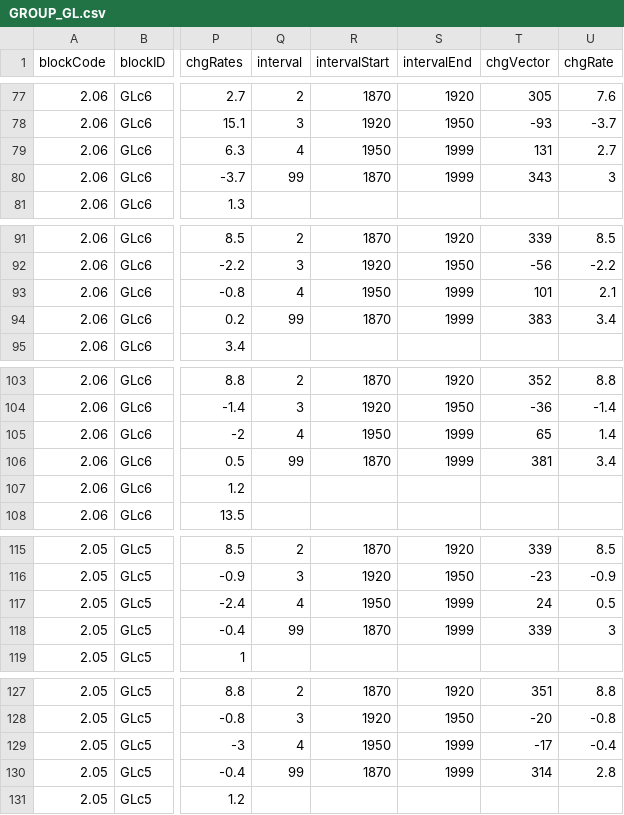
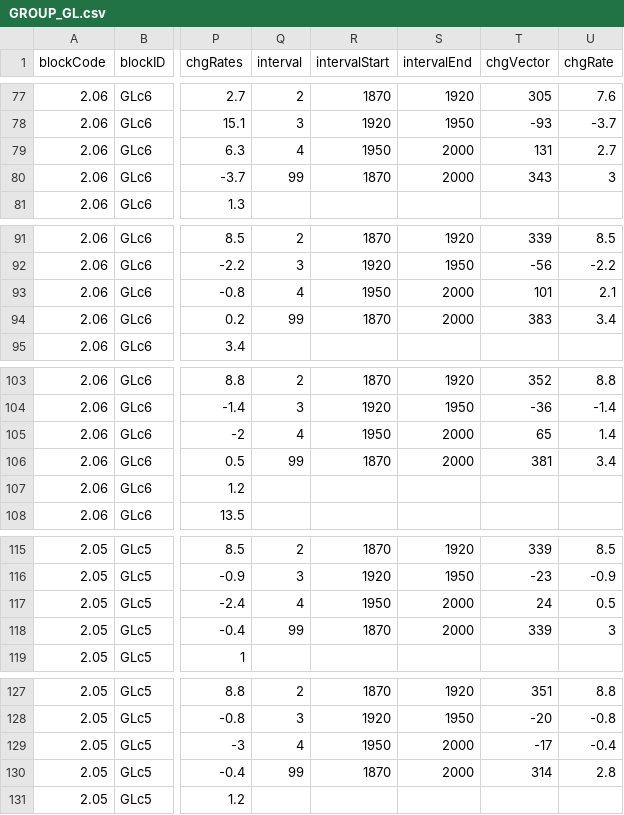
Before and after one commit to little-x/visCRLC, a CSV file: dist/GROUP_GL.csv, drawn as a sheet; only a part is shown, gaps mark what is left out; the diff covers the shown part only; the diff names each change by its address in the sheet, - before the commit and + after, or states it on an @@ line.

```diff
--- a/dist/GROUP_GL.csv
+++ b/dist/GROUP_GL.csv
-S79:S80 (intervalEnd): 1999
+S79:S80 (intervalEnd): 2000
-S93:S94 (intervalEnd): 1999
+S93:S94 (intervalEnd): 2000
-S105:S106 (intervalEnd): 1999
+S105:S106 (intervalEnd): 2000
-S117:S118 (intervalEnd): 1999
+S117:S118 (intervalEnd): 2000
-S129:S130 (intervalEnd): 1999
+S129:S130 (intervalEnd): 2000
```
Also changed, not shown: 38 edited cells elsewhere in this file, 10 other files.
